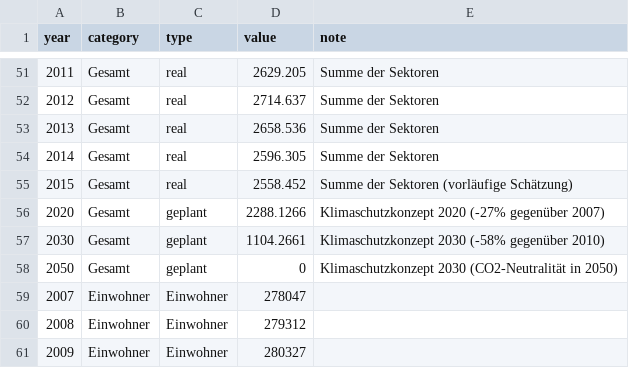
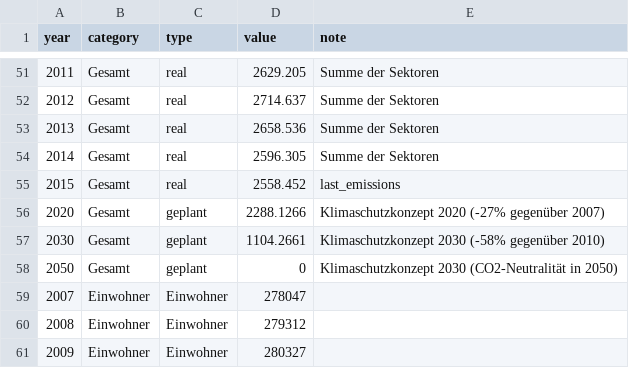
Before and after one commit to codeformuenster/klimawatch, a CSV file: data/karlsruhe.csv, drawn as a sheet; only a part is shown, gaps mark what is left out.

Commit message:
Initial plot generation for Karlsruhe

```diff
--- a/data/karlsruhe.csv
+++ b/data/karlsruhe.csv
@@ -54,3 +54,3 @@ year,category,type,value,note
 2014,Gesamt,real,2596.305,Summe der Sektoren
-2015,Gesamt,real,2558.452,Summe der Sektoren (vorläufige Schätzung)
+2015,Gesamt,real,2558.452,last_emissions
 2020,Gesamt,geplant,2288.1266,Klimaschutzkonzept 2020 (-27% gegenüber 2007)
```
Also changed, not shown: 4 other files.
